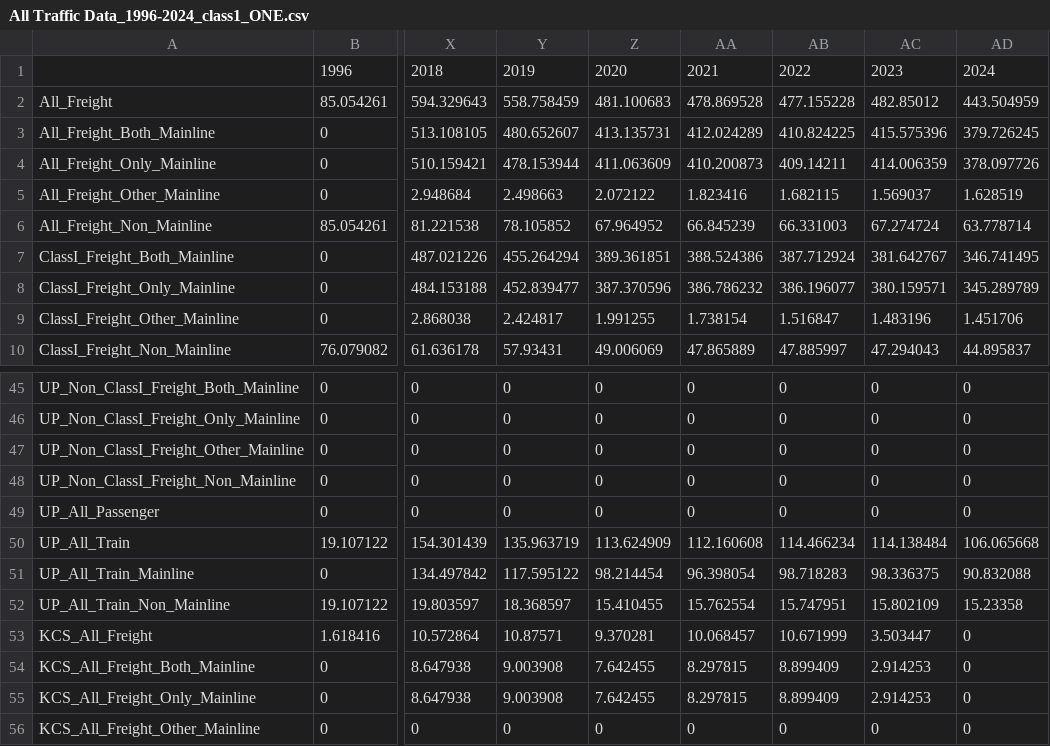
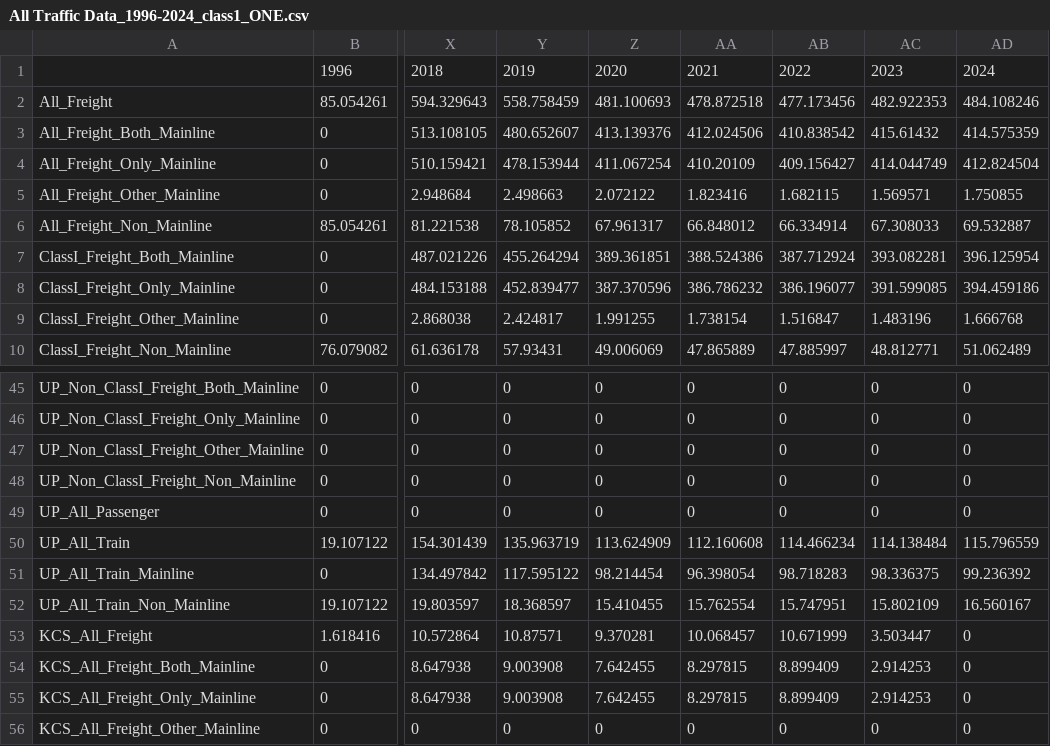
Before and after one commit to Xinhao-Liu/FRA_Visualizer, a CSV file: All Traffic Data_1996-2024_class1_ONE.csv, drawn as a sheet; only a part is shown, gaps mark what is left out; the diff covers the shown part only; the diff names each change by its address in the sheet, - before the commit and + after, or states it on an @@ line.

Commit message:
add 2024 data

```diff
--- a/All Traffic Data_1996-2024_class1_ONE.csv
+++ b/All Traffic Data_1996-2024_class1_ONE.csv
-Z2: 481.100683
+Z2: 481.100693
-AA2: 478.869528
+AA2: 478.872518
-AB2: 477.155228
+AB2: 477.173456
-AC2: 482.85012
+AC2: 482.922353
-AD2: 443.504959
+AD2: 484.108246
-Z3: 413.135731
+Z3: 413.139376
-AA3: 412.024289
+AA3: 412.024506
-AB3: 410.824225
+AB3: 410.838542
-AC3: 415.575396
+AC3: 415.61432
-AD3: 379.726245
+AD3: 414.575359
-Z4: 411.063609
+Z4: 411.067254
-AA4: 410.200873
+AA4: 410.20109
-AB4: 409.14211
+AB4: 409.156427
-AC4: 414.006359
+AC4: 414.044749
-AD4: 378.097726
+AD4: 412.824504
-AC5: 1.569037
+AC5: 1.569571
-AD5: 1.628519
+AD5: 1.750855
-Z6: 67.964952
+Z6: 67.961317
-AA6: 66.845239
+AA6: 66.848012
-AB6: 66.331003
+AB6: 66.334914
-AC6: 67.274724
+AC6: 67.308033
-AD6: 63.778714
+AD6: 69.532887
-AC7: 381.642767
+AC7: 393.082281
-AD7: 346.741495
+AD7: 396.125954
-AC8: 380.159571
+AC8: 391.599085
-AD8: 345.289789
+AD8: 394.459186
-AD9: 1.451706
+AD9: 1.666768
-AC10: 47.294043
+AC10: 48.812771
-AD10: 44.895837
+AD10: 51.062489
-AD50: 106.065668
+AD50: 115.796559
-AD51: 90.832088
+AD51: 99.236392
-AD52: 15.23358
+AD52: 16.560167
```
Also changed, not shown: 87 edited cells elsewhere in this file, 1 other file.
